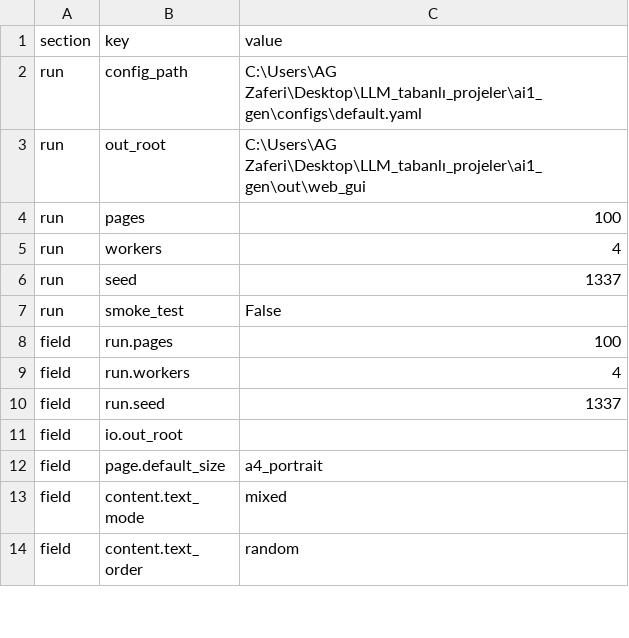
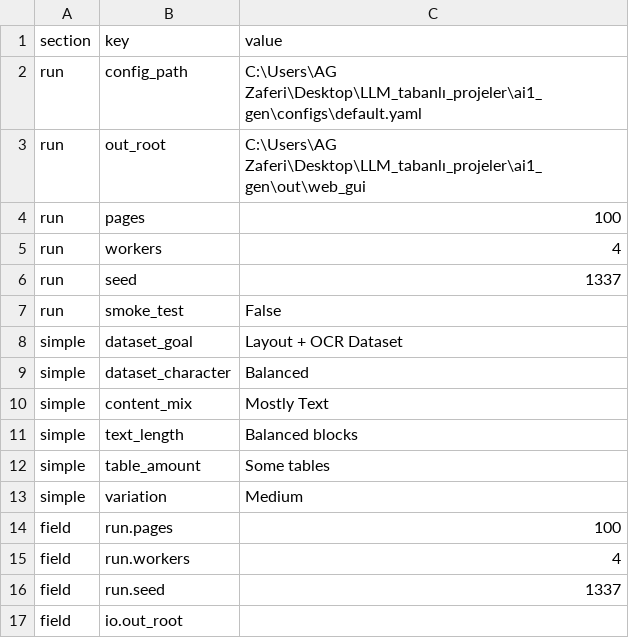
Before and after one commit to EndEgl/DocSynthFab, a CSV file: configs/default.recipe.csv, drawn as a sheet; only a part is shown; the shorter side is filled out with more unchanged rows; the diff names each change by its address in the sheet, - before the commit and + after, or states it on an @@ line.

```diff
--- a/configs/default.recipe.csv
+++ b/configs/default.recipe.csv
+row 8: simple | dataset_goal | Layout + OCR Dataset
+row 9: simple | dataset_character | Balanced
+row 10: simple | content_mix | Mostly Text
+row 11: simple | text_length | Balanced blocks
+row 12: simple | table_amount | Some tables
+row 13: simple | variation | Medium
```
Also changed, not shown: 19 other files.
